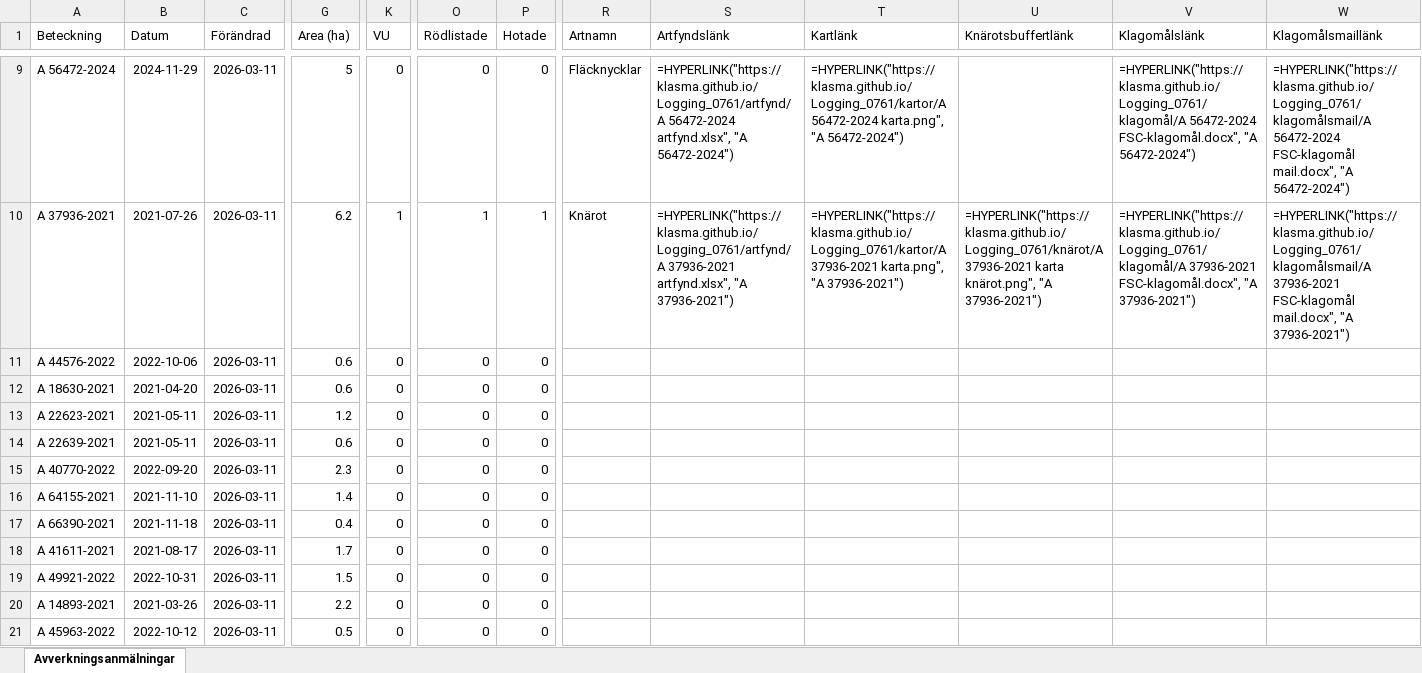
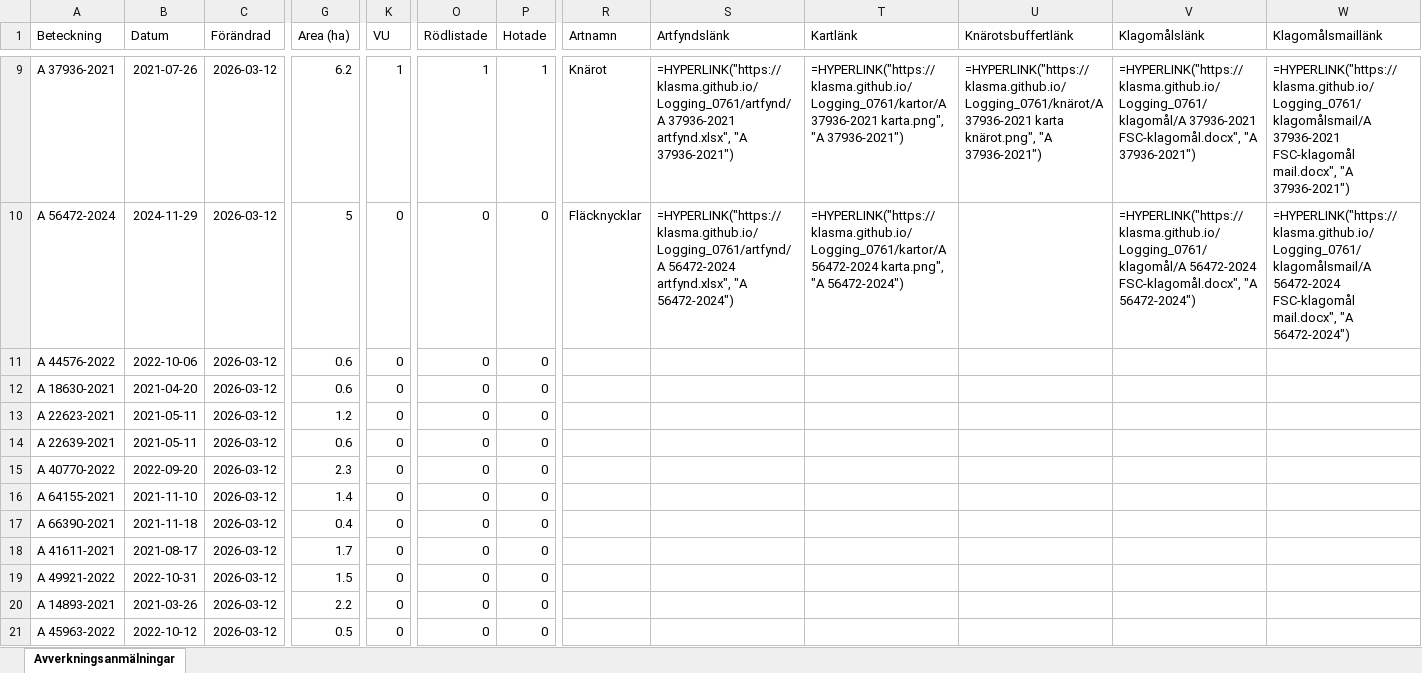
Before and after one commit to klasma/Logging_0761, an Excel workbook: Översikt LESSEBO.xlsx, sheet Avverkningsanmälningar, drawn as a sheet; only a part is shown, gaps mark what is left out; values as stored, in another font and other column widths than the file's, no borders; formulas without a stored value are shown as written; the diff covers the shown part only; the diff names each change by its address in the sheet, - before the commit and + after, or states it on an @@ line.

```diff
--- a/Översikt LESSEBO.xlsx (sheet Avverkningsanmälningar)
+++ b/Översikt LESSEBO.xlsx (sheet Avverkningsanmälningar)
-A9 (Beteckning): A 56472-2024
+A9 (Beteckning): A 37936-2021
-B9 (Datum): 2024-11-29
+B9 (Datum): 2021-07-26
-C9:C21 (Förändrad): 2026-03-11
+C9:C21 (Förändrad): 2026-03-12
-G9 (Area (ha)): 5
+G9 (Area (ha)): 6.2
-K9 (VU): 0
+K9 (VU): 1
-O9 (Rödlistade): 0
+O9 (Rödlistade): 1
-P9 (Hotade): 0
+P9 (Hotade): 1
-R9 (Artnamn): Fläcknycklar
+R9 (Artnamn): Knärot
-S9 (Artfyndslänk): =HYPERLINK("https://klasma.github.io/Logging_0761/artfynd/A 56472-2024 artfynd.xlsx", "A 56472-2024")
+S9 (Artfyndslänk): =HYPERLINK("https://klasma.github.io/Logging_0761/artfynd/A 37936-2021 artfynd.xlsx", "A 37936-2021")
-T9 (Kartlänk): =HYPERLINK("https://klasma.github.io/Logging_0761/kartor/A 56472-2024 karta.png", "A 56472-2024")
+T9 (Kartlänk): =HYPERLINK("https://klasma.github.io/Logging_0761/kartor/A 37936-2021 karta.png", "A 37936-2021")
-U9 (Knärotsbuffertlänk): (empty)
+U9 (Knärotsbuffertlänk): =HYPERLINK("https://klasma.github.io/Logging_0761/knärot/A 37936-2021 karta knärot.png", "A 37936-2021")
-V9 (Klagomålslänk): =HYPERLINK("https://klasma.github.io/Logging_0761/klagomål/A 56472-2024 FSC-klagomål.docx", "A 56472-2024")
+V9 (Klagomålslänk): =HYPERLINK("https://klasma.github.io/Logging_0761/klagomål/A 37936-2021 FSC-klagomål.docx", "A 37936-2021")
-W9 (Klagomålsmaillänk): =HYPERLINK("https://klasma.github.io/Logging_0761/klagomålsmail/A 56472-2024 FSC-klagomål mail.docx", "A 56472-2024")
+W9 (Klagomålsmaillänk): =HYPERLINK("https://klasma.github.io/Logging_0761/klagomålsmail/A 37936-2021 FSC-klagomål mail.docx", "A 37936-2021")
-A10 (Beteckning): A 37936-2021
+A10 (Beteckning): A 56472-2024
-B10 (Datum): 2021-07-26
+B10 (Datum): 2024-11-29
-G10 (Area (ha)): 6.2
+G10 (Area (ha)): 5
-K10 (VU): 1
+K10 (VU): 0
-O10 (Rödlistade): 1
+O10 (Rödlistade): 0
-P10 (Hotade): 1
+P10 (Hotade): 0
-R10 (Artnamn): Knärot
+R10 (Artnamn): Fläcknycklar
-S10 (Artfyndslänk): =HYPERLINK("https://klasma.github.io/Logging_0761/artfynd/A 37936-2021 artfynd.xlsx", "A 37936-2021")
+S10 (Artfyndslänk): =HYPERLINK("https://klasma.github.io/Logging_0761/artfynd/A 56472-2024 artfynd.xlsx", "A 56472-2024")
-T10 (Kartlänk): =HYPERLINK("https://klasma.github.io/Logging_0761/kartor/A 37936-2021 karta.png", "A 37936-2021")
+T10 (Kartlänk): =HYPERLINK("https://klasma.github.io/Logging_0761/kartor/A 56472-2024 karta.png", "A 56472-2024")
-U10 (Knärotsbuffertlänk): =HYPERLINK("https://klasma.github.io/Logging_0761/knärot/A 37936-2021 karta knärot.png", "A 37936-2021")
+U10 (Knärotsbuffertlänk): (empty)
-V10 (Klagomålslänk): =HYPERLINK("https://klasma.github.io/Logging_0761/klagomål/A 37936-2021 FSC-klagomål.docx", "A 37936-2021")
+V10 (Klagomålslänk): =HYPERLINK("https://klasma.github.io/Logging_0761/klagomål/A 56472-2024 FSC-klagomål.docx", "A 56472-2024")
-W10 (Klagomålsmaillänk): =HYPERLINK("https://klasma.github.io/Logging_0761/klagomålsmail/A 37936-2021 FSC-klagomål mail.docx", "A 37936-2021")
+W10 (Klagomålsmaillänk): =HYPERLINK("https://klasma.github.io/Logging_0761/klagomålsmail/A 56472-2024 FSC-klagomål mail.docx", "A 56472-2024")
```
Also changed, not shown: 1141 edited cells elsewhere in this sheet, artfynd/A 18960-2021 artfynd.xlsx, artfynd/A 37936-2021 artfynd.xlsx, 49 other files.
